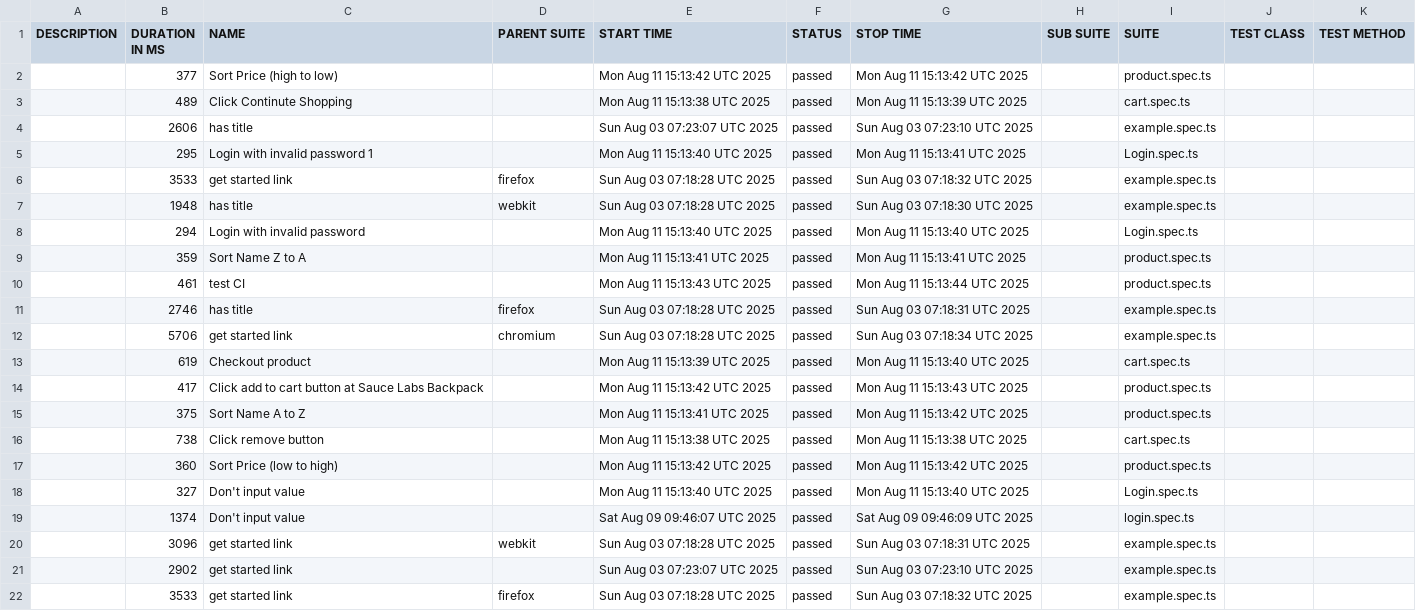
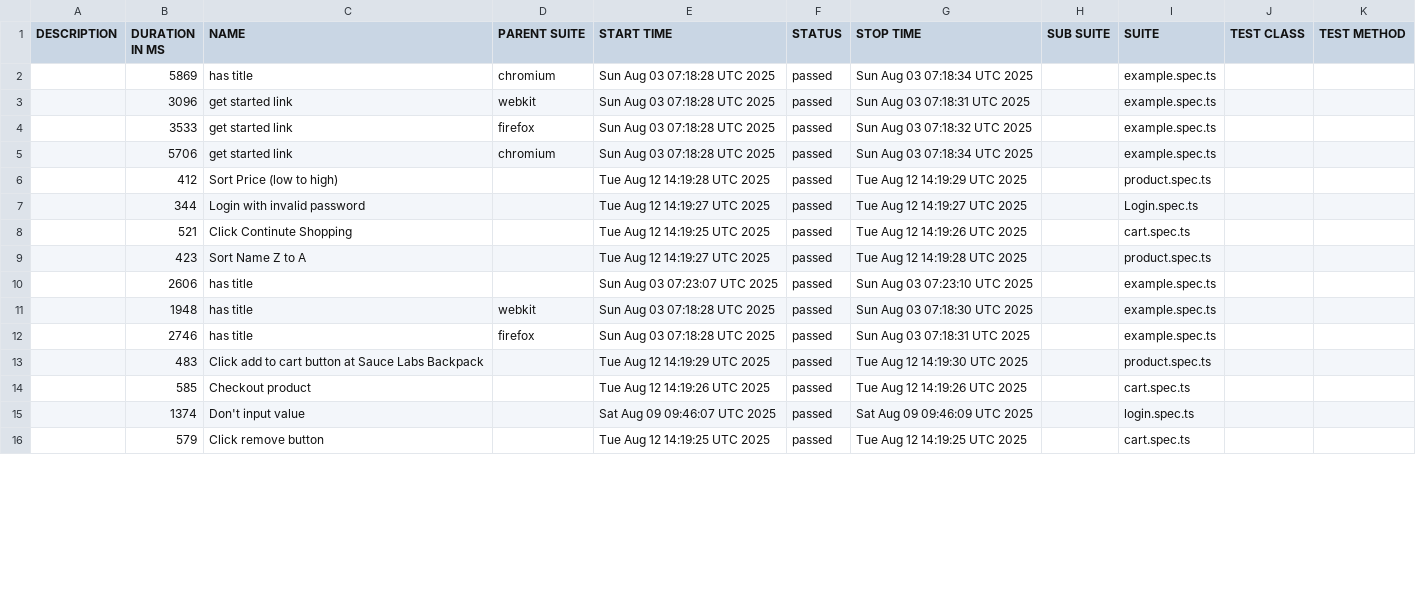
Before and after one commit to Toanncan/Swag-lags-playwright, a CSV file: allure-report/data/suites.csv, drawn as a sheet; only a part is shown; the diff covers the shown part only.

```diff
--- a/allure-report/data/suites.csv
+++ b/allure-report/data/suites.csv
@@ -1,22 +1,16 @@
 "DESCRIPTION","DURATION IN MS","NAME","PARENT SUITE","START TIME","STATUS","STOP TIME","SUB SUITE","SUITE","TEST CLASS","TEST METHOD"
-"","377","Sort Price (high to low)","","Mon Aug 11 15:13:42 UTC 2025","passed","Mon Aug 11 15:13:42 UTC 2025","","product.spec.ts","",""
-"","489","Click Continute Shopping","","Mon Aug 11 15:13:38 UTC 2025","passed","Mon Aug 11 15:13:39 UTC 2025","","cart.spec.ts","",""
+"","5869","has title","chromium","Sun Aug 03 07:18:28 UTC 2025","passed","Sun Aug 03 07:18:34 UTC 2025","","example.spec.ts","",""
+"","3096","get started link","webkit","Sun Aug 03 07:18:28 UTC 2025","passed","Sun Aug 03 07:18:31 UTC 2025","","example.spec.ts","",""
+"","3533","get started link","firefox","Sun Aug 03 07:18:28 UTC 2025","passed","Sun Aug 03 07:18:32 UTC 2025","","example.spec.ts","",""
+"","5706","get started link","chromium","Sun Aug 03 07:18:28 UTC 2025","passed","Sun Aug 03 07:18:34 UTC 2025","","example.spec.ts","",""
+"","412","Sort Price (low to high)","","Tue Aug 12 14:19:28 UTC 2025","passed","Tue Aug 12 14:19:29 UTC 2025","","product.spec.ts","",""
+"","344","Login with invalid password","","Tue Aug 12 14:19:27 UTC 2025","passed","Tue Aug 12 14:19:27 UTC 2025","","Login.spec.ts","",""
+"","521","Click Continute Shopping","","Tue Aug 12 14:19:25 UTC 2025","passed","Tue Aug 12 14:19:26 UTC 2025","","cart.spec.ts","",""
+"","423","Sort Name Z to A","","Tue Aug 12 14:19:27 UTC 2025","passed","Tue Aug 12 14:19:28 UTC 2025","","product.spec.ts","",""
 "","2606","has title","","Sun Aug 03 07:23:07 UTC 2025","passed","Sun Aug 03 07:23:10 UTC 2025","","example.spec.ts","",""
-"","295","Login with invalid password 1","","Mon Aug 11 15:13:40 UTC 2025","passed","Mon Aug 11 15:13:41 UTC 2025","","Login.spec.ts","",""
-"","3533","get started link","firefox","Sun Aug 03 07:18:28 UTC 2025","passed","Sun Aug 03 07:18:32 UTC 2025","","example.spec.ts","",""
 "","1948","has title","webkit","Sun Aug 03 07:18:28 UTC 2025","passed","Sun Aug 03 07:18:30 UTC 2025","","example.spec.ts","",""
-"","294","Login with invalid password","","Mon Aug 11 15:13:40 UTC 2025","passed","Mon Aug 11 15:13:40 UTC 2025","","Login.spec.ts","",""
-"","359","Sort Name Z to A","","Mon Aug 11 15:13:41 UTC 2025","passed","Mon Aug 11 15:13:41 UTC 2025","","product.spec.ts","",""
-"","461","test CI","","Mon Aug 11 15:13:43 UTC 2025","passed","Mon Aug 11 15:13:44 UTC 2025","","product.spec.ts","",""
 "","2746","has title","firefox","Sun Aug 03 07:18:28 UTC 2025","passed","Sun Aug 03 07:18:31 UTC 2025","","example.spec.ts","",""
-"","5706","get started link","chromium","Sun Aug 03 07:18:28 UTC 2025","passed","Sun Aug 03 07:18:34 UTC 2025","","example.spec.ts","",""
-"","619","Checkout product","","Mon Aug 11 15:13:39 UTC 2025","passed","Mon Aug 11 15:13:40 UTC 2025","","cart.spec.ts","",""
-"","417","Click add to cart button at Sauce Labs Backpack","","Mon Aug 11 15:13:42 UTC 2025","passed","Mon Aug 11 15:13:43 UTC 2025","","product.spec.ts","",""
-"","375","Sort Name A to Z","","Mon Aug 11 15:13:41 UTC 2025","passed","Mon Aug 11 15:13:42 UTC 2025","","product.spec.ts","",""
-"","738","Click remove button","","Mon Aug 11 15:13:38 UTC 2025","passed","Mon Aug 11 15:13:38 UTC 2025","","cart.spec.ts","",""
-"","360","Sort Price (low to high)","","Mon Aug 11 15:13:42 UTC 2025","passed","Mon Aug 11 15:13:42 UTC 2025","","product.spec.ts","",""
-"","327","Don't input value","","Mon Aug 11 15:13:40 UTC 2025","passed","Mon Aug 11 15:13:40 UTC 2025","","Login.spec.ts","",""
+"","483","Click add to cart button at Sauce Labs Backpack","","Tue Aug 12 14:19:29 UTC 2025","passed","Tue Aug 12 14:19:30 UTC 2025","","product.spec.ts","",""
+"","585","Checkout product","","Tue Aug 12 14:19:26 UTC 2025","passed","Tue Aug 12 14:19:26 UTC 2025","","cart.spec.ts","",""
 "","1374","Don't input value","","Sat Aug 09 09:46:07 UTC 2025","passed","Sat Aug 09 09:46:09 UTC 2025","","login.spec.ts","",""
-"","3096","get started link","webkit","Sun Aug 03 07:18:28 UTC 2025","passed","Sun Aug 03 07:18:31 UTC 2025","","example.spec.ts","",""
-"","2902","get started link","","Sun Aug 03 07:23:07 UTC 2025","passed","Sun Aug 03 07:23:10 UTC 2025","","example.spec.ts","",""
-"","3533","get started link","firefox","Sun Aug 03 07:18:28 UTC 2025","passed","Sun Aug 03 07:18:32 UTC 2025","","example.spec.ts","",""
+"","579","Click remove button","","Tue Aug 12 14:19:25 UTC 2025","passed","Tue Aug 12 14:19:25 UTC 2025","","cart.spec.ts","",""
```
Also changed, not shown: 3 added rows, 1 removed row and 7 edited cells elsewhere in this file, 15 other files.
